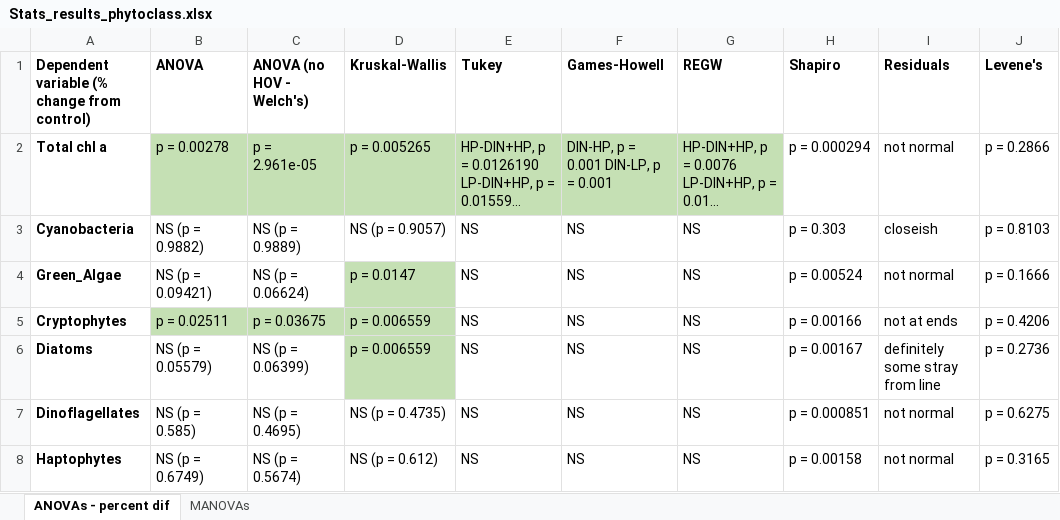
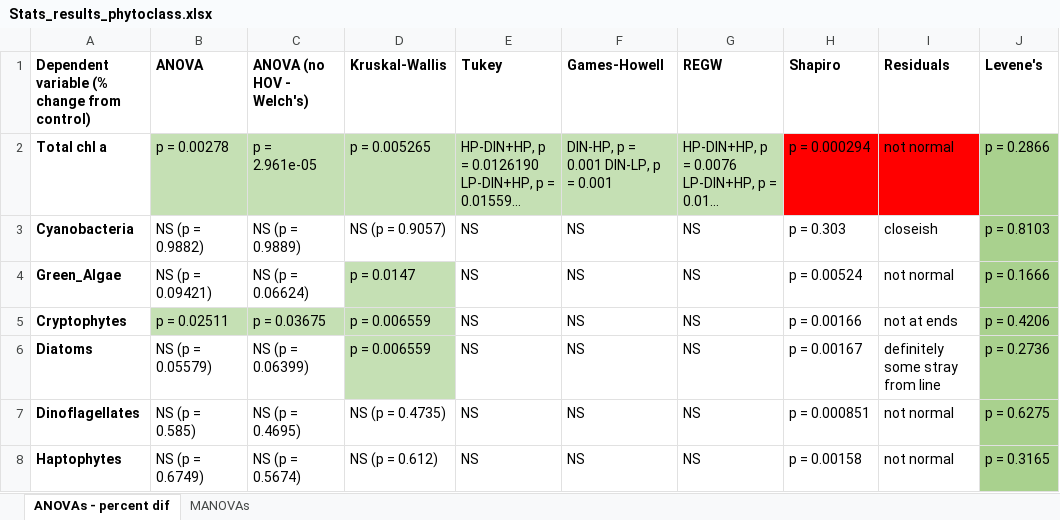
Before and after one commit to catds99/MS_Thesis_2023-2024, an Excel workbook: Stats_results_phytoclass.xlsx, sheet ANOVAs - percent dif, drawn as a sheet; long unchanged cells end in …; values as stored, in another font and other column widths than the file's, no borders; the diff names each change by its address in the sheet, - before the commit and + after, or states it on an @@ line.

```diff
--- a/Stats_results_phytoclass.xlsx (sheet ANOVAs - percent dif)
+++ b/Stats_results_phytoclass.xlsx (sheet ANOVAs - percent dif)
-H2:I2 fill: none
+H2:I2 fill: #FF0000
-J2:J8 fill: none
+J2:J8 fill: #A9D18E
```
Also changed, not shown: data/bioassay_1.2.xlsx, data/bioassay_2.2.xlsx, 8 other files.
